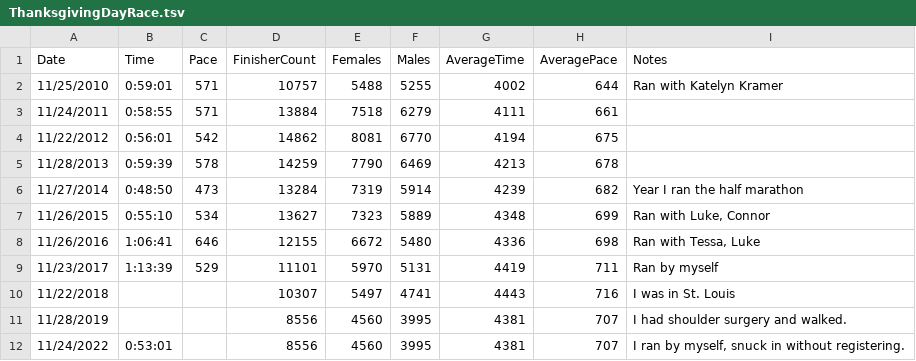
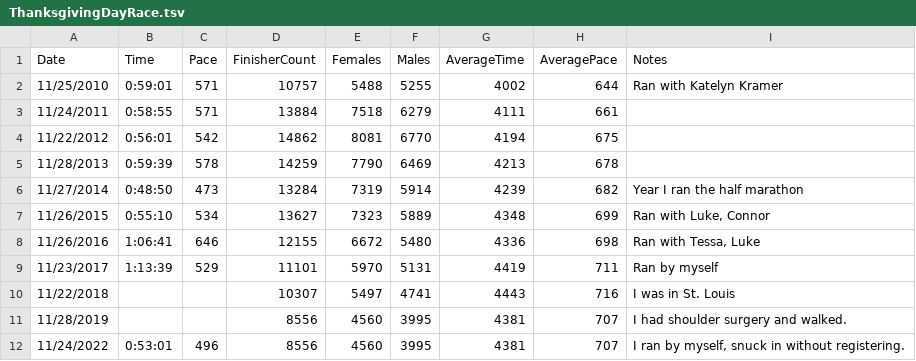
Before and after one commit to taylorchasewhite/dataTank, a TSV file: ThanksgivingDayRace.tsv, drawn as a sheet.

Commit message:
Update ThanksgivingDayRace.tsv

```diff
--- a/ThanksgivingDayRace.tsv
+++ b/ThanksgivingDayRace.tsv
@@ -11,2 +11,2 @@ Date	Time	Pace	FinisherCount	Females	Males	AverageTime	AveragePace	Notes
 11/28/2019			8556	4560	3995	4381	707	I had shoulder surgery and walked.
-11/24/2022	0:53:01		8556	4560	3995	4381	707	I ran by myself, snuck in without registering.
+11/24/2022	0:53:01	496	8556	4560	3995	4381	707	I ran by myself, snuck in without registering.
```
